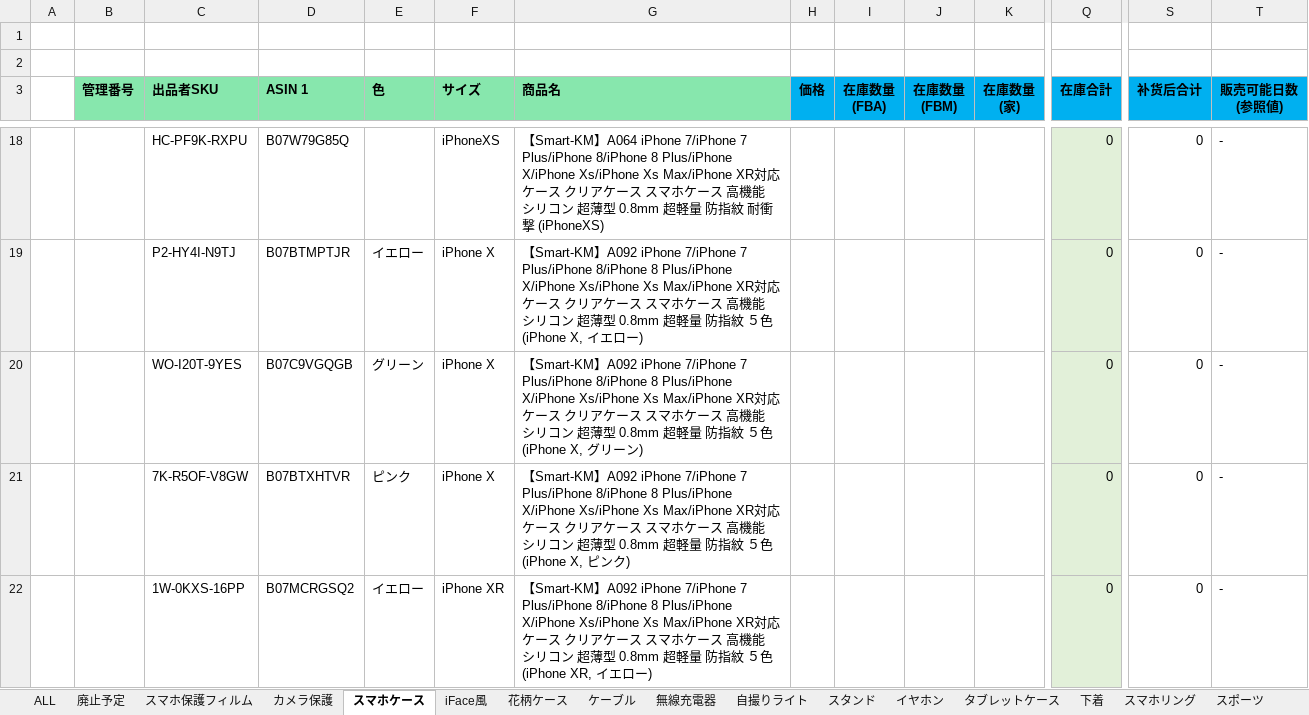
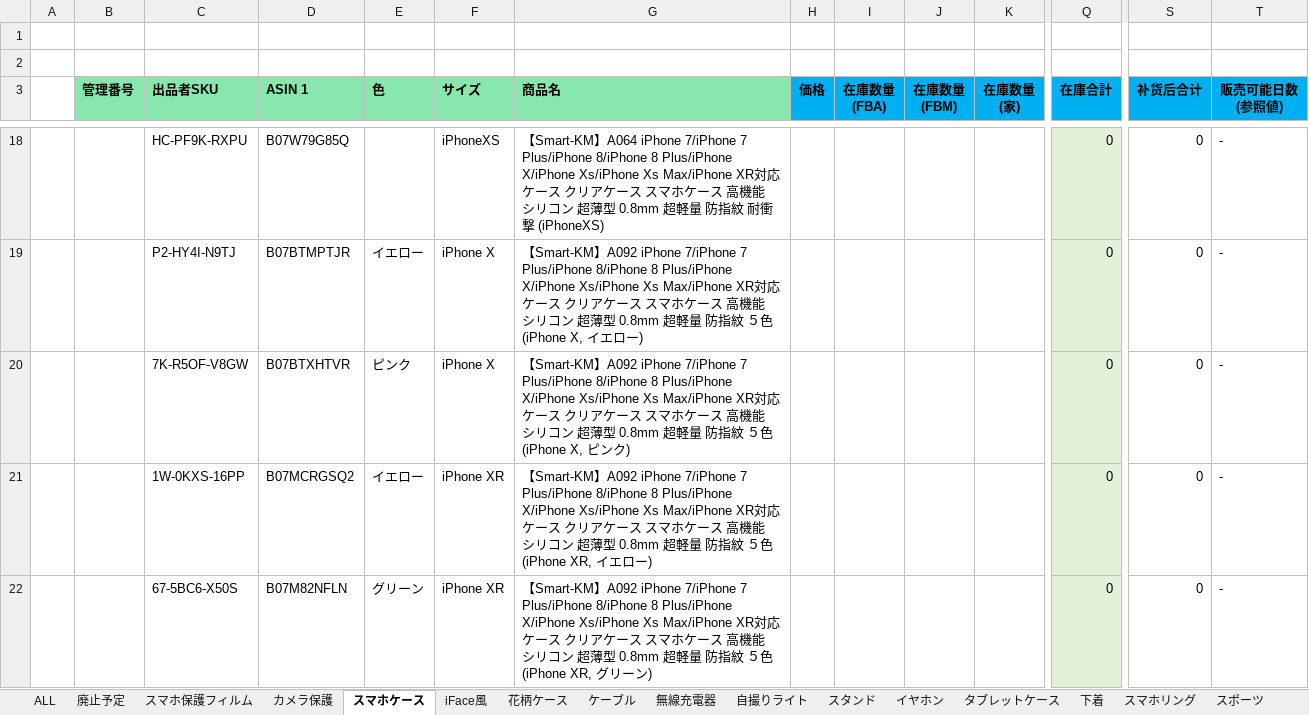
Before and after one commit to brussliu/smartinfo, an Excel workbook: WEB-INF/efw/storage/templates/output_stock_smartkm.xlsx, sheet スマホケース, drawn as a sheet; only a part is shown, gaps mark what is left out; the shorter side is filled out with more unchanged rows; values as stored, in another font and other column widths than the file's, no borders; conditional formats not drawn; rows hold the shown columns only; the diff covers the shown part only; the diff names each change by its address in the sheet, - before the commit and + after, or states it on an @@ line.

```diff
--- a/WEB-INF/efw/storage/templates/output_stock_smartkm.xlsx (sheet スマホケース)
+++ b/WEB-INF/efw/storage/templates/output_stock_smartkm.xlsx (sheet スマホケース)
-row 20:  |  | WO-I20T-9YES | B07C9VGQGB | グリーン | iPhone X | 【Smart-KM】A092 iPhone 7/iPhone 7 Plus/iPhone 8/iPhone 8 Plus/iPhone X/iPhone Xs/iPhone Xs Max/iPhone XR対応 ケース クリアケース スマホケース 高機能 シリコン 超薄型 0.8mm 超軽量 防指紋 ５色 (iPhone X, グリーン) |  |  |  |  | 0 | 0 | -
```
Also changed, not shown: 1 removed row and cell formats elsewhere in this sheet, sheet 花柄ケース, formulas that keep their value, 1 other file.
